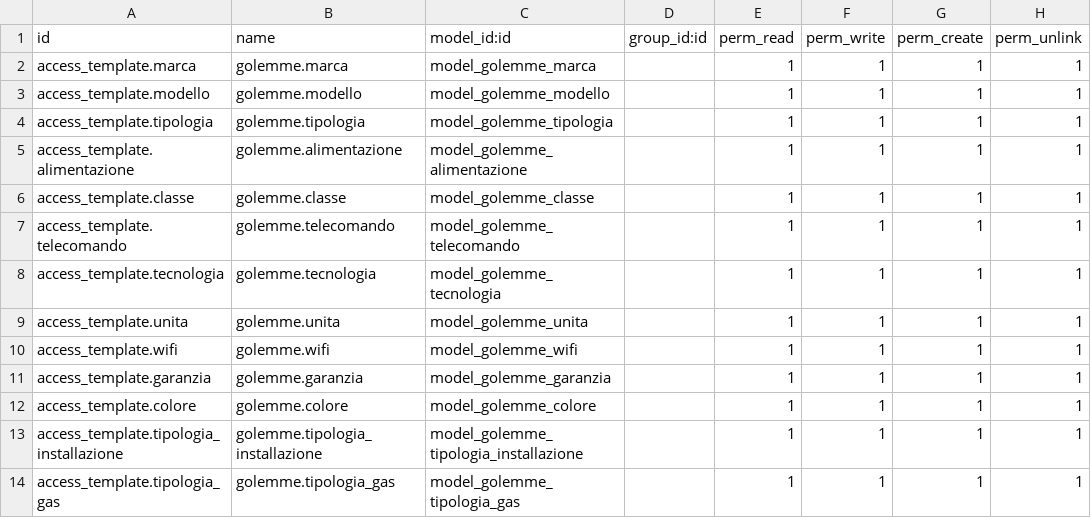
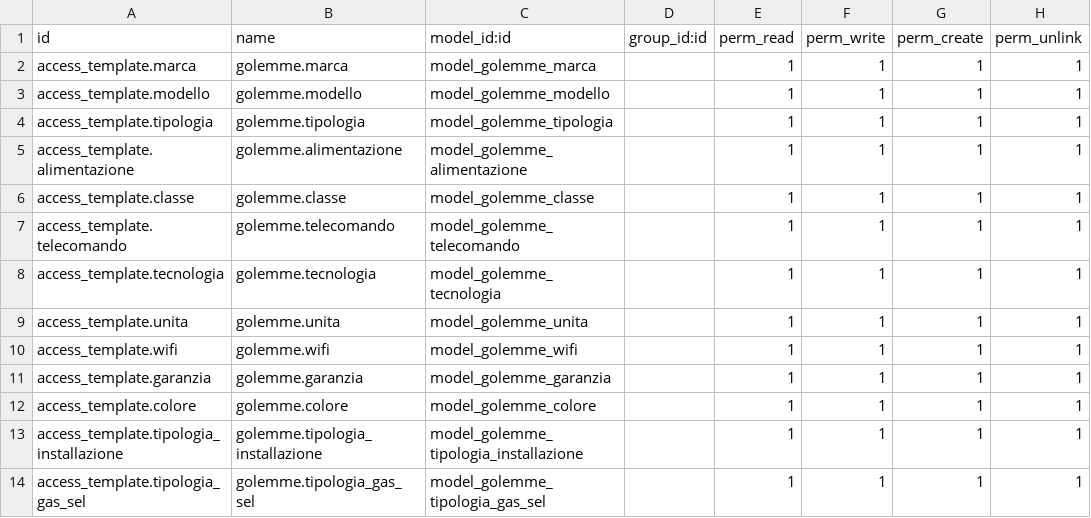
Before and after one commit to AIR-sc/GolemmeCampiCustom, a CSV file: security/ir.model.access.csv, drawn as a sheet.

```diff
--- a/security/ir.model.access.csv
+++ b/security/ir.model.access.csv
@@ -13,2 +13,2 @@ access_template.colore,golemme.colore,model_golemme_colore,,1,1,1,1
 access_template.tipologia_installazione,golemme.tipologia_installazione,model_golemme_tipologia_installazione,,1,1,1,1
-access_template.tipologia_gas,golemme.tipologia_gas,model_golemme_tipologia_gas,,1,1,1,1
+access_template.tipologia_gas_sel,golemme.tipologia_gas_sel,model_golemme_tipologia_gas_sel,,1,1,1,1
```
Also changed, not shown: 4 other files.
